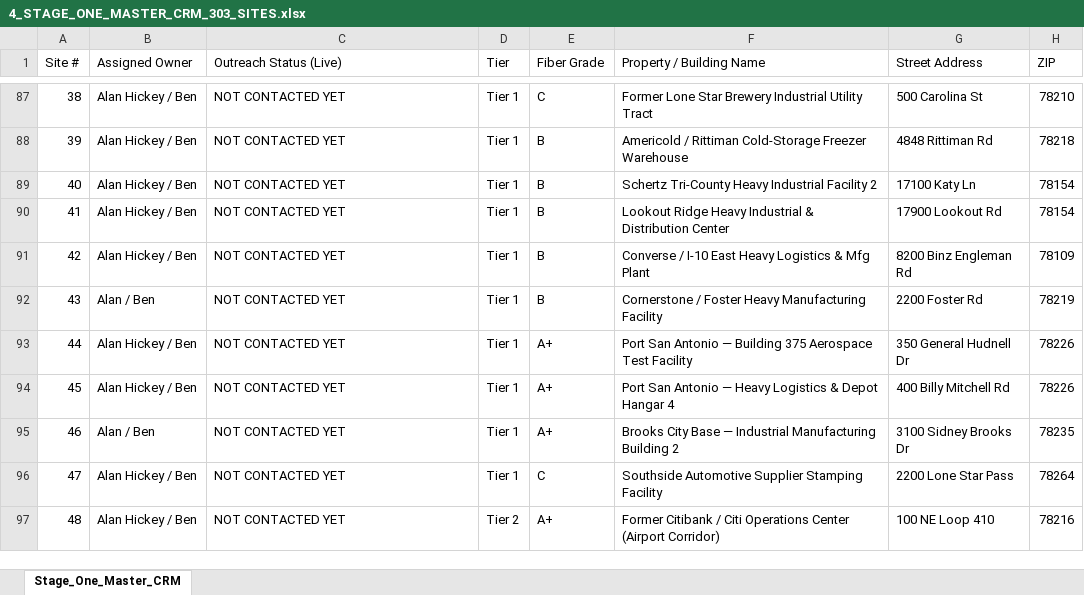
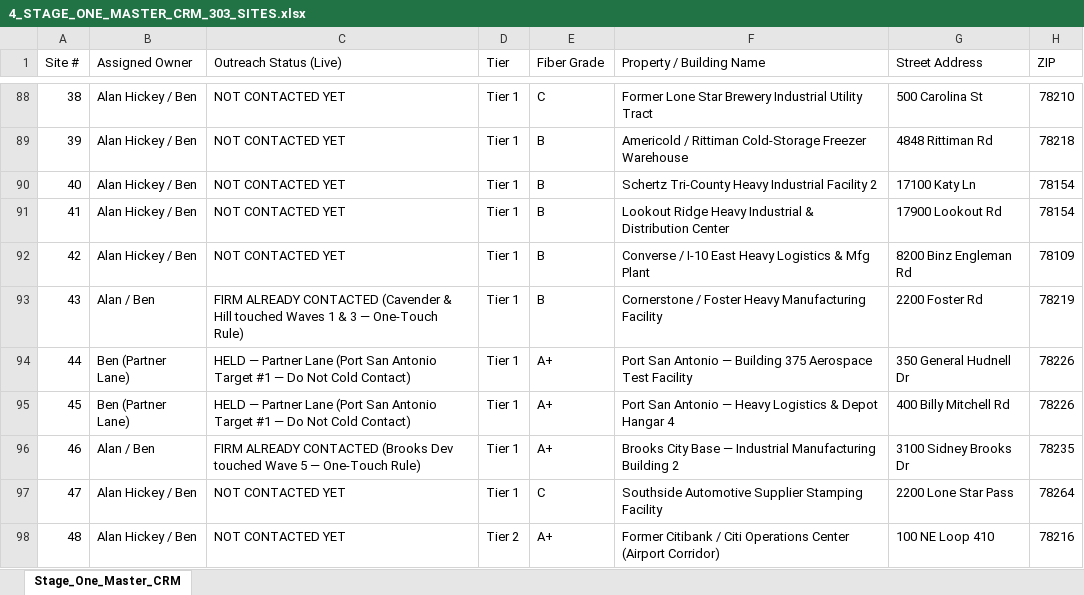
Before and after one commit to shinertx/sa-power-map, an Excel workbook: 4_STAGE_ONE_MASTER_CRM_303_SITES.xlsx, sheet Stage_One_Master_CRM, drawn as a sheet; only a part is shown, gaps mark what is left out; values as stored, in another font and other column widths than the file's, no cell formats; addresses are those after the commit; the diff covers the shown part only; the diff names each change by its address in the sheet, - before the commit and + after, or states it on an @@ line.

Commit message:
Log Wave 7 submissions (Sage #283, WorkBay #297, Titan FIRM-5), pricing anchors, and 303-site deduplication tags

```diff
--- a/4_STAGE_ONE_MASTER_CRM_303_SITES.xlsx (sheet Stage_One_Master_CRM)
+++ b/4_STAGE_ONE_MASTER_CRM_303_SITES.xlsx (sheet Stage_One_Master_CRM)
-C93 (Outreach Status (Live)): NOT CONTACTED YET
+C93 (Outreach Status (Live)): FIRM ALREADY CONTACTED (Cavender & Hill touched Waves 1 & 3 — One-Touch Rule)
-B94:B95 (Assigned Owner): Alan Hickey / Ben
+B94:B95 (Assigned Owner): Ben (Partner Lane)
-C94:C95 (Outreach Status (Live)): NOT CONTACTED YET
+C94:C95 (Outreach Status (Live)): HELD — Partner Lane (Port San Antonio Target #1 — Do Not Cold Contact)
-C96 (Outreach Status (Live)): NOT CONTACTED YET
+C96 (Outreach Status (Live)): FIRM ALREADY CONTACTED (Brooks Dev touched Wave 5 — One-Touch Rule)
```
Also changed, not shown: 1 added row and 57 edited cells elsewhere in this sheet, cell formats, 3 other files.
